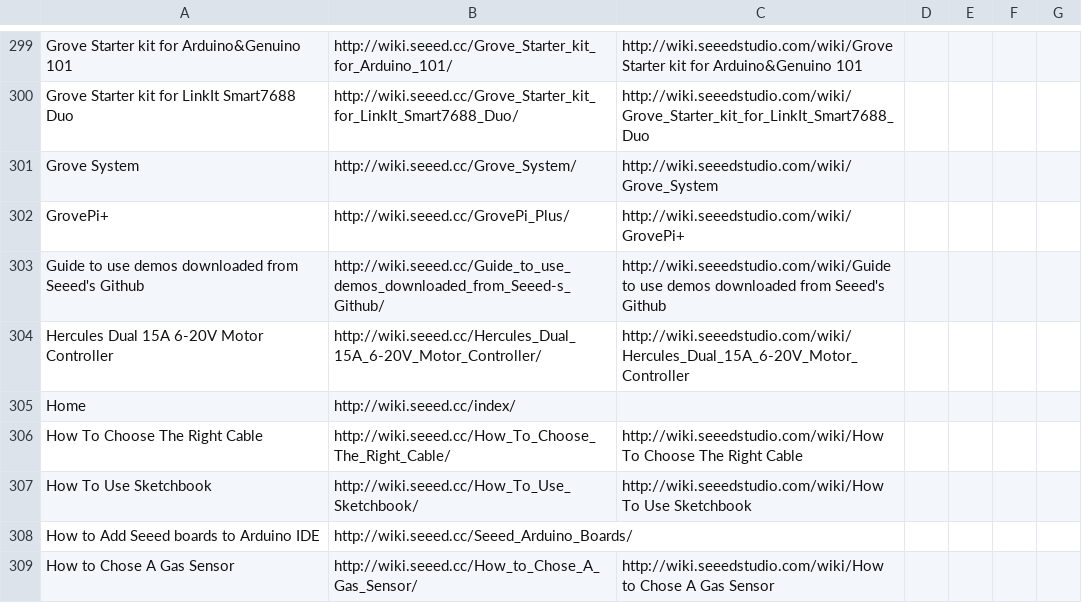
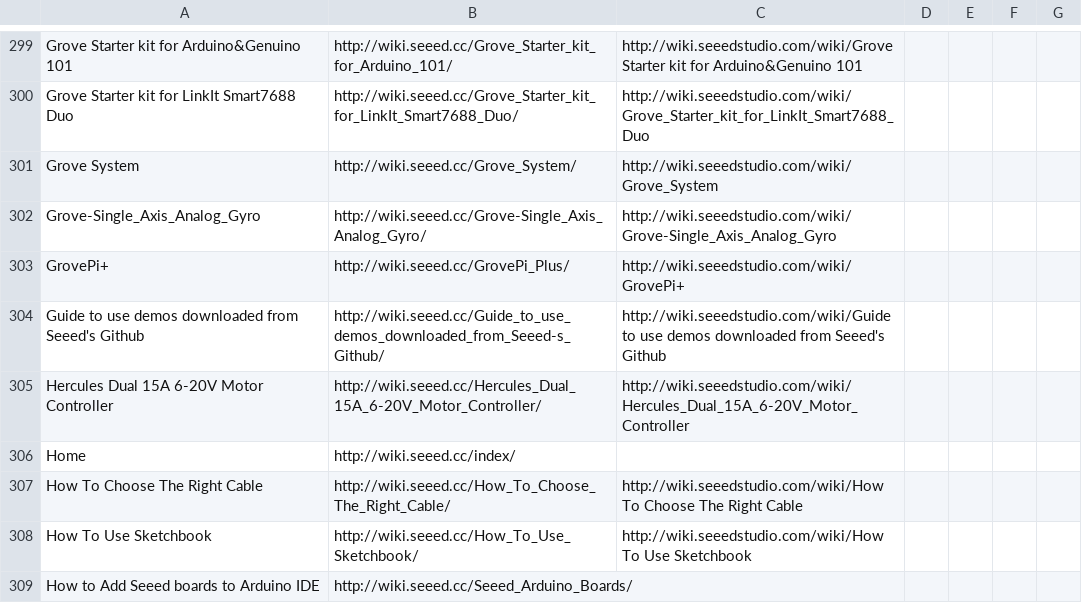
Before and after one commit to SeeedDocument/Seeed-WiKi, a CSV file: OldWiki-NewWiki-Mapping.csv, drawn as a sheet; only a part is shown, gaps mark what is left out; the shorter side is filled out with more unchanged rows; the diff names each change by its address in the sheet, - before the commit and + after, or states it on an @@ line.

```diff
--- a/OldWiki-NewWiki-Mapping.csv
+++ b/OldWiki-NewWiki-Mapping.csv
+row 302: Grove-Single_Axis_Analog_Gyro | http://wiki.seeed.cc/Grove-Single_Axis_Analog_Gyro/ | http://wiki.seeedstudio.com/wiki/Grove-Single_Axis_Analog_Gyro
```
Also changed, not shown: 2 other files.
